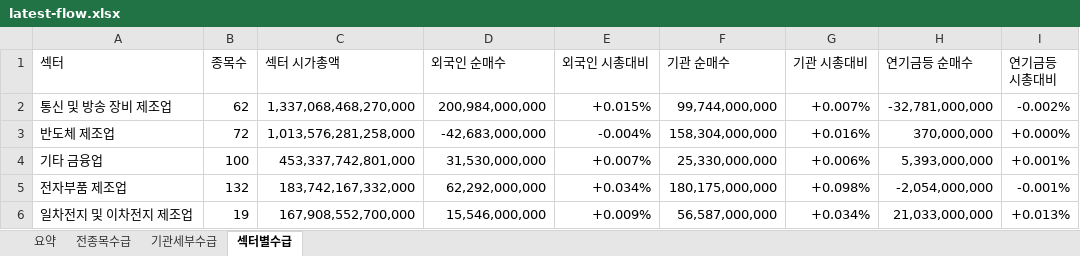
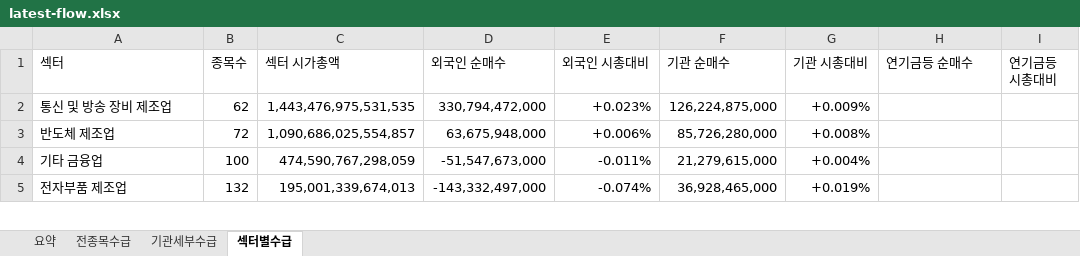
Before and after one commit to HeeChaNY/stock-market-dashboards, an Excel workbook: dashboard/latest-flow.xlsx, sheet 섹터별수급, drawn as a sheet; only a part is shown; values as stored, in another font and other column widths than the file's, no cell formats; conditional formats not drawn; removed rows and columns are numbered as before the commit, all else as after; the diff covers the shown part only; the diff names each change by its address in the sheet, - before the commit and + after, or states it on an @@ line.

```diff
--- a/dashboard/latest-flow.xlsx (sheet 섹터별수급)
+++ b/dashboard/latest-flow.xlsx (sheet 섹터별수급)
-C2 (섹터 시가총액): 1,337,068,468,270,000
+C2 (섹터 시가총액): 1,443,476,975,531,535
-D2 (외국인 순매수): 200,984,000,000
+D2 (외국인 순매수): 330,794,472,000
-E2 (외국인 시총대비): +0.015%
+E2 (외국인 시총대비): +0.023%
-F2 (기관 순매수): 99,744,000,000
+F2 (기관 순매수): 126,224,875,000
-G2 (기관 시총대비): +0.007%
+G2 (기관 시총대비): +0.009%
-H2 (연기금등 순매수): -32,781,000,000
+H2 (연기금등 순매수): (empty)
-I2 (연기금등 시총대비): -0.002%
+I2 (연기금등 시총대비): (empty)
-C3 (섹터 시가총액): 1,013,576,281,258,000
+C3 (섹터 시가총액): 1,090,686,025,554,857
-D3 (외국인 순매수): -42,683,000,000
+D3 (외국인 순매수): 63,675,948,000
-E3 (외국인 시총대비): -0.004%
+E3 (외국인 시총대비): +0.006%
-F3 (기관 순매수): 158,304,000,000
+F3 (기관 순매수): 85,726,280,000
-G3 (기관 시총대비): +0.016%
+G3 (기관 시총대비): +0.008%
-H3 (연기금등 순매수): 370,000,000
+H3 (연기금등 순매수): (empty)
-I3 (연기금등 시총대비): +0.000%
+I3 (연기금등 시총대비): (empty)
-C4 (섹터 시가총액): 453,337,742,801,000
+C4 (섹터 시가총액): 474,590,767,298,059
-D4 (외국인 순매수): 31,530,000,000
+D4 (외국인 순매수): -51,547,673,000
-E4 (외국인 시총대비): +0.007%
+E4 (외국인 시총대비): -0.011%
-F4 (기관 순매수): 25,330,000,000
+F4 (기관 순매수): 21,279,615,000
-G4 (기관 시총대비): +0.006%
+G4 (기관 시총대비): +0.004%
-H4 (연기금등 순매수): 5,393,000,000
+H4 (연기금등 순매수): (empty)
-I4 (연기금등 시총대비): +0.001%
+I4 (연기금등 시총대비): (empty)
-C5 (섹터 시가총액): 183,742,167,332,000
+C5 (섹터 시가총액): 195,001,339,674,013
-D5 (외국인 순매수): 62,292,000,000
+D5 (외국인 순매수): -143,332,497,000
-E5 (외국인 시총대비): +0.034%
+E5 (외국인 시총대비): -0.074%
-F5 (기관 순매수): 180,175,000,000
+F5 (기관 순매수): 36,928,465,000
-G5 (기관 시총대비): +0.098%
+G5 (기관 시총대비): +0.019%
-H5 (연기금등 순매수): -2,054,000,000
+H5 (연기금등 순매수): (empty)
-I5 (연기금등 시총대비): -0.001%
+I5 (연기금등 시총대비): (empty)
-row 6: 일차전지 및 이차전지 제조업 | 19 | 167,908,552,700,000 | 15,546,000,000 | +0.009% | 56,587,000,000 | +0.034% | 21,033,000,000 | +0.013%
```
Also changed, not shown: 15 added rows, 14 removed rows and 944 edited cells elsewhere in this sheet, sheet 기관세부수급, sheet 전종목수급, sheet 요약, cell formats, 1 other file.
